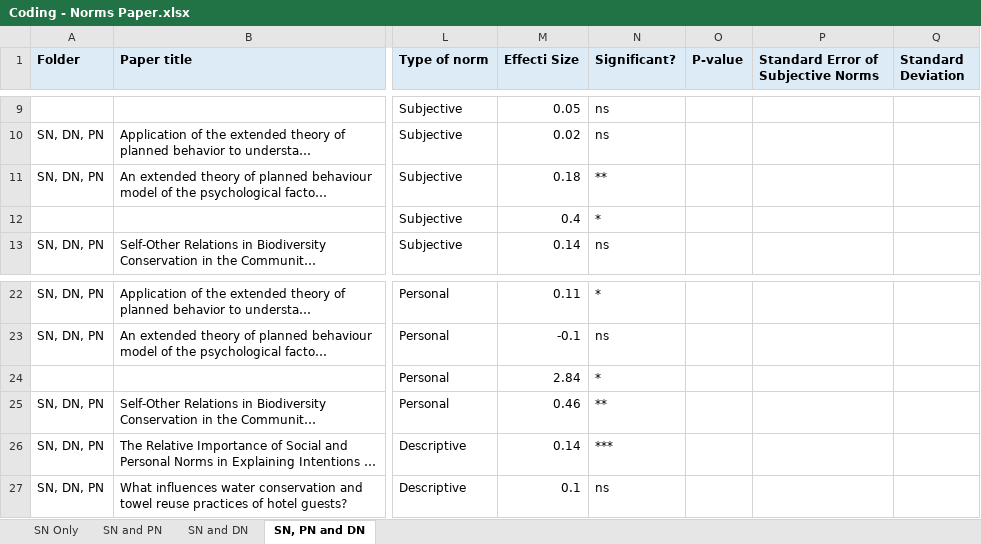
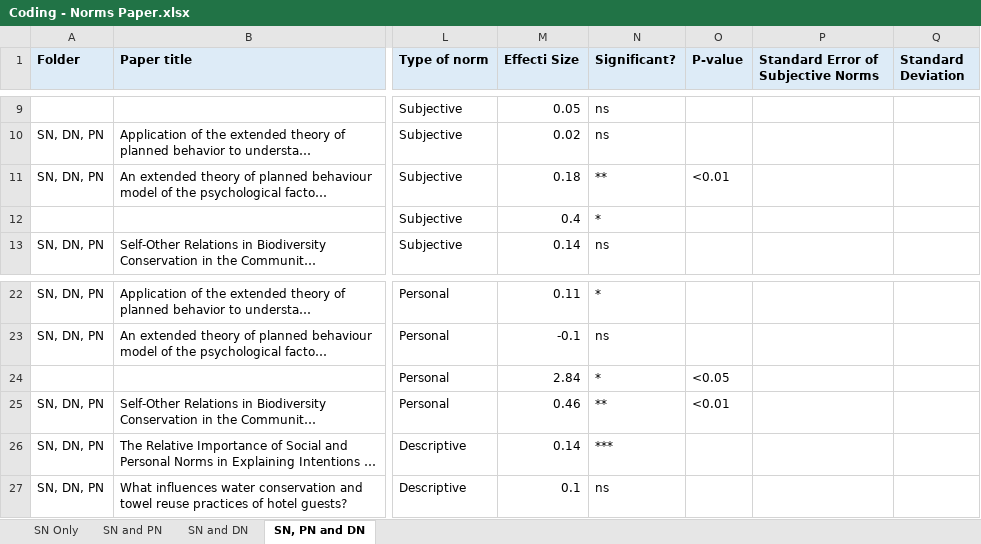
Before and after one commit to amertens/norms-meta-analysis, an Excel workbook: data/Coding - Norms Paper.xlsx, sheet SN, PN and DN, drawn as a sheet; only a part is shown, gaps mark what is left out; long unchanged cells end in …; values as stored, in another font and other column widths than the file's, no borders; the diff names each change by its address in the sheet, - before the commit and + after, or states it on an @@ line.

```diff
--- a/data/Coding - Norms Paper.xlsx (sheet SN, PN and DN)
+++ b/data/Coding - Norms Paper.xlsx (sheet SN, PN and DN)
-O11 (P-value): (empty)
+O11 (P-value): <0.01
-O24 (P-value): (empty)
+O24 (P-value): <0.05
-O25 (P-value): (empty)
+O25 (P-value): <0.01
```
Also changed, not shown: sheet SN Only, sheet SN and PN, 10 other files.
